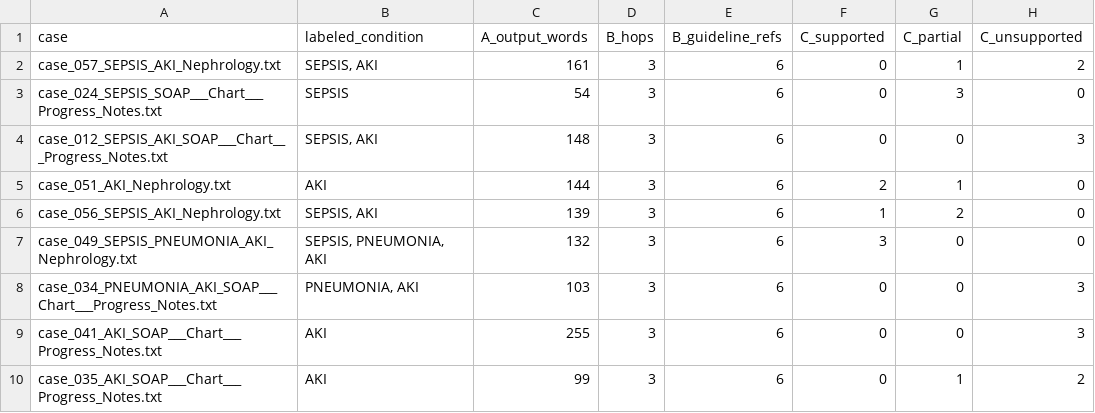
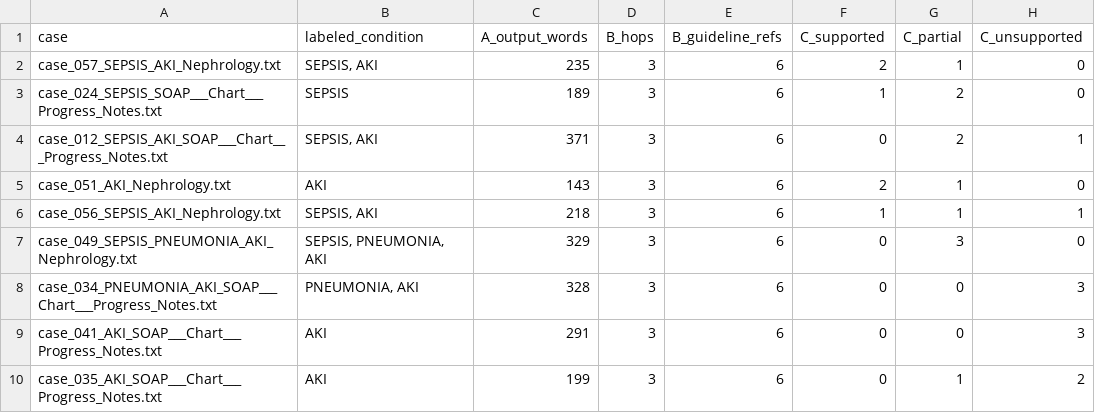
Before and after one commit to XtremeseOISHEE/Thesis_4-2, a CSV file: results_e1.csv, drawn as a sheet.

```diff
--- a/results_e1.csv
+++ b/results_e1.csv
@@ -1,10 +1,10 @@
 case,labeled_condition,A_output_words,B_hops,B_guideline_refs,C_supported,C_partial,C_unsupported
-case_057_SEPSIS_AKI_Nephrology.txt,"SEPSIS, AKI",161,3,6,0,1,2
-case_024_SEPSIS_SOAP___Chart___Progress_Notes.txt,SEPSIS,54,3,6,0,3,0
-case_012_SEPSIS_AKI_SOAP___Chart___Progress_Notes.txt,"SEPSIS, AKI",148,3,6,0,0,3
-case_051_AKI_Nephrology.txt,AKI,144,3,6,2,1,0
-case_056_SEPSIS_AKI_Nephrology.txt,"SEPSIS, AKI",139,3,6,1,2,0
-case_049_SEPSIS_PNEUMONIA_AKI_Nephrology.txt,"SEPSIS, PNEUMONIA, AKI",132,3,6,3,0,0
-case_034_PNEUMONIA_AKI_SOAP___Chart___Progress_Notes.txt,"PNEUMONIA, AKI",103,3,6,0,0,3
-case_041_AKI_SOAP___Chart___Progress_Notes.txt,AKI,255,3,6,0,0,3
-case_035_AKI_SOAP___Chart___Progress_Notes.txt,AKI,99,3,6,0,1,2
+case_057_SEPSIS_AKI_Nephrology.txt,"SEPSIS, AKI",235,3,6,2,1,0
+case_024_SEPSIS_SOAP___Chart___Progress_Notes.txt,SEPSIS,189,3,6,1,2,0
+case_012_SEPSIS_AKI_SOAP___Chart___Progress_Notes.txt,"SEPSIS, AKI",371,3,6,0,2,1
+case_051_AKI_Nephrology.txt,AKI,143,3,6,2,1,0
+case_056_SEPSIS_AKI_Nephrology.txt,"SEPSIS, AKI",218,3,6,1,1,1
+case_049_SEPSIS_PNEUMONIA_AKI_Nephrology.txt,"SEPSIS, PNEUMONIA, AKI",329,3,6,0,3,0
+case_034_PNEUMONIA_AKI_SOAP___Chart___Progress_Notes.txt,"PNEUMONIA, AKI",328,3,6,0,0,3
+case_041_AKI_SOAP___Chart___Progress_Notes.txt,AKI,291,3,6,0,0,3
+case_035_AKI_SOAP___Chart___Progress_Notes.txt,AKI,199,3,6,0,1,2
```
Also changed, not shown: results_e3.csv, results_e5.csv, 16 other files.
